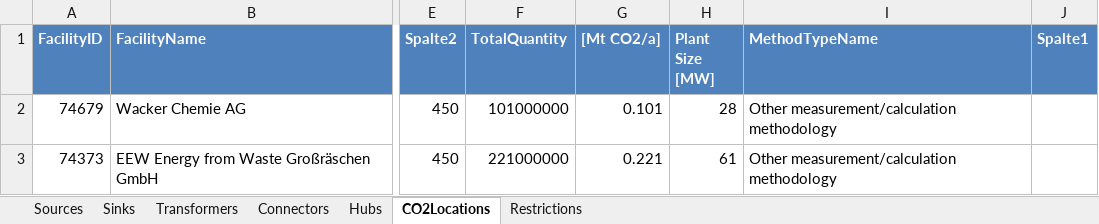
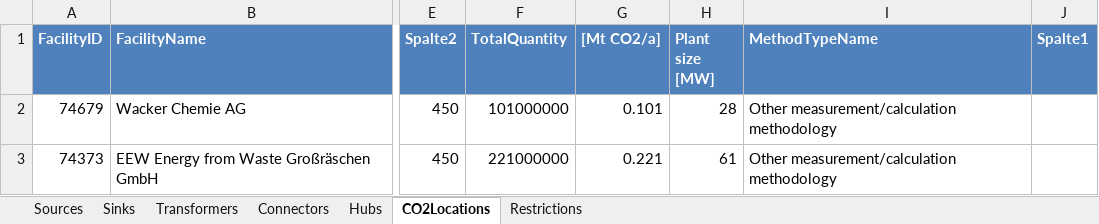
Before and after one commit to jtrobinson57/fscmodel-single-step, an Excel workbook: input.xlsx, sheet CO2Locations, drawn as a sheet; only a part is shown, gaps mark what is left out; values as stored, in another font and other column widths than the file's, no borders; the diff names each change by its address in the sheet, - before the commit and + after, or states it on an @@ line.

```diff
--- a/input.xlsx (sheet CO2Locations)
+++ b/input.xlsx (sheet CO2Locations)
-H1: Plant Size [MW]
+H1: Plant size [MW]
```
Also changed, not shown: sheet Transformers, sheet Restrictions, sheet Sinks, output.xlsx, 4 other files.
